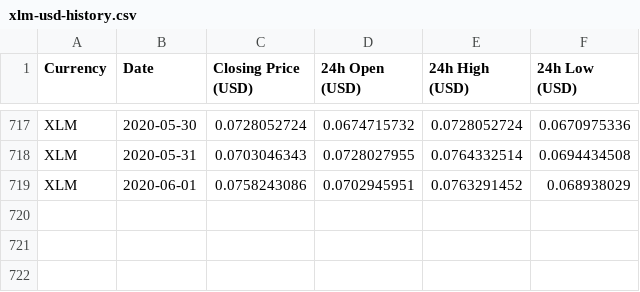
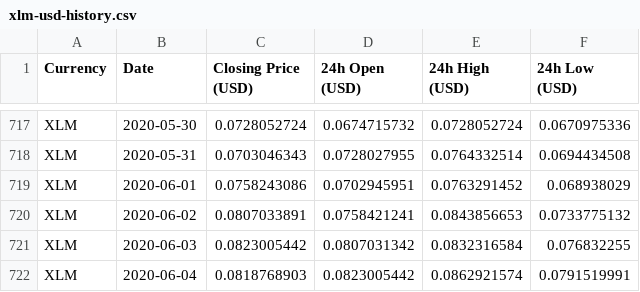
Before and after one commit to jakerber/bitbot-v1, a CSV file: datasets/xlm-usd-history.csv, drawn as a sheet; only a part is shown, gaps mark what is left out; the diff names each change by its address in the sheet, - before the commit and + after, or states it on an @@ line.

Commit message:
price history into assistant

```diff
--- a/datasets/xlm-usd-history.csv
+++ b/datasets/xlm-usd-history.csv
+row 720: XLM | 2020-06-02 | 0.0807033891 | 0.0758421241 | 0.0843856653 | 0.0733775132
+row 721: XLM | 2020-06-03 | 0.0823005442 | 0.0807031342 | 0.0832316584 | 0.076832255
+row 722: XLM | 2020-06-04 | 0.0818768903 | 0.0823005442 | 0.0862921574 | 0.0791519991
```
Also changed, not shown: datasets/trx-usd-history.csv, 4 other files.
